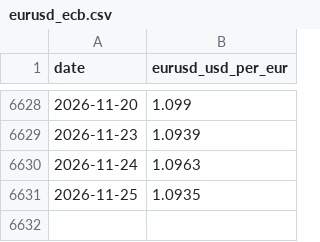
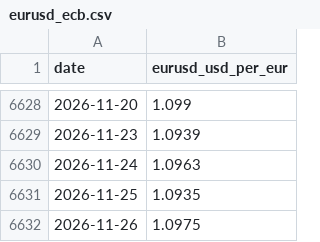
Before and after one commit to sorensenraphael-spec/dashboards, a CSV file: wheat/data/source/eurusd_ecb.csv, drawn as a sheet; only a part is shown, gaps mark what is left out; the diff names each change by its address in the sheet, - before the commit and + after, or states it on an @@ line.

```diff
--- a/wheat/data/source/eurusd_ecb.csv
+++ b/wheat/data/source/eurusd_ecb.csv
+row 6632: 2026-11-26 | 1.0975
```
Also changed, not shown: wheat/data/source/matif_all_contracts.csv, wheat/data/source/matif_march_contracts.csv, 8 other files.
